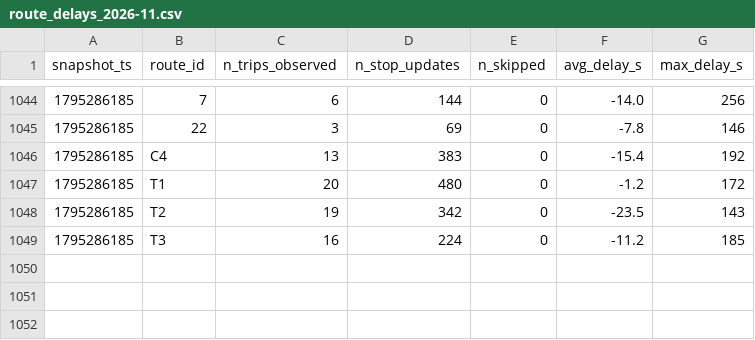
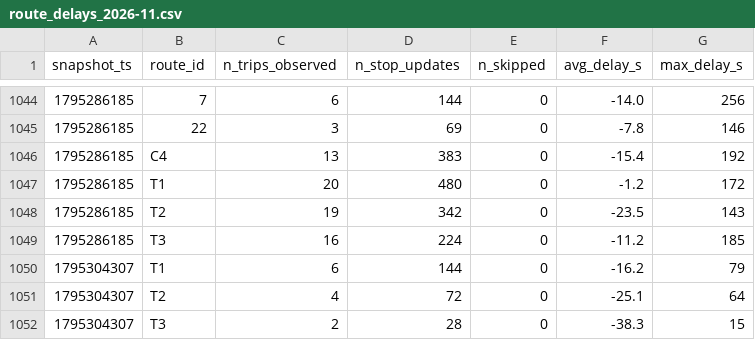
Before and after one commit to Paul72-hub/smart-mobility-lemans, a CSV file: data/history/route_delays_2026-11.csv, drawn as a sheet; only a part is shown, gaps mark what is left out; the diff names each change by its address in the sheet, - before the commit and + after, or states it on an @@ line.

```diff
--- a/data/history/route_delays_2026-11.csv
+++ b/data/history/route_delays_2026-11.csv
+row 1050: 1795304307 | T1 | 6 | 144 | 0 | -16.2 | 79
+row 1051: 1795304307 | T2 | 4 | 72 | 0 | -25.1 | 64
+row 1052: 1795304307 | T3 | 2 | 28 | 0 | -38.3 | 15
```
Also changed, not shown: 1 other file.
